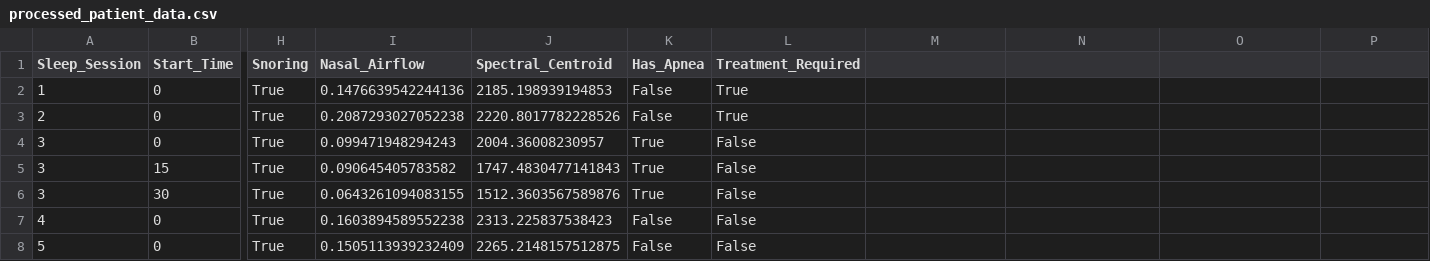
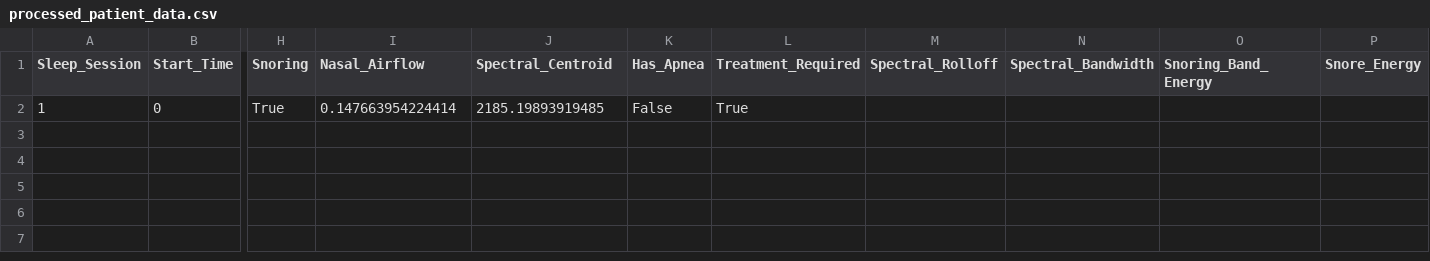
Before and after one commit to mjcarranza/Sleep-Apnea-Risk-Detector, a CSV file: data/processed/processed_patient_data.csv, drawn as a sheet; only a part is shown, gaps mark what is left out; rows hold the shown columns only; the diff names each change by its address in the sheet, - before the commit and + after, or states it on an @@ line.

```diff
--- a/data/processed/processed_patient_data.csv
+++ b/data/processed/processed_patient_data.csv
-M1: (empty)
+M1: Spectral_Rolloff
-N1: (empty)
+N1: Spectral_Bandwidth
-O1: (empty)
+O1: Snoring_Band_Energy
-P1: (empty)
+P1: Snore_Energy
-I2 (Nasal_Airflow): 0.1476639542244136
+I2 (Nasal_Airflow): 0.147663954224414
-J2 (Spectral_Centroid): 2185.198939194853
+J2 (Spectral_Centroid): 2185.19893919485
-row 3: 2 | 0 | True | 0.2087293027052238 | 2220.8017782228526 | False | True
-row 4: 3 | 0 | True | 0.099471948294243 | 2004.36008230957 | True | False
-row 5: 3 | 15 | True | 0.090645405783582 | 1747.4830477141843 | True | False
-row 6: 3 | 30 | True | 0.0643261094083155 | 1512.3603567589876 | True | False
-row 7: 4 | 0 | True | 0.1603894589552238 | 2313.225837538423 | False | False
-row 8: 5 | 0 | True | 0.1505113939232409 | 2265.2148157512875 | False | False
```
Also changed, not shown: 29 other files.
